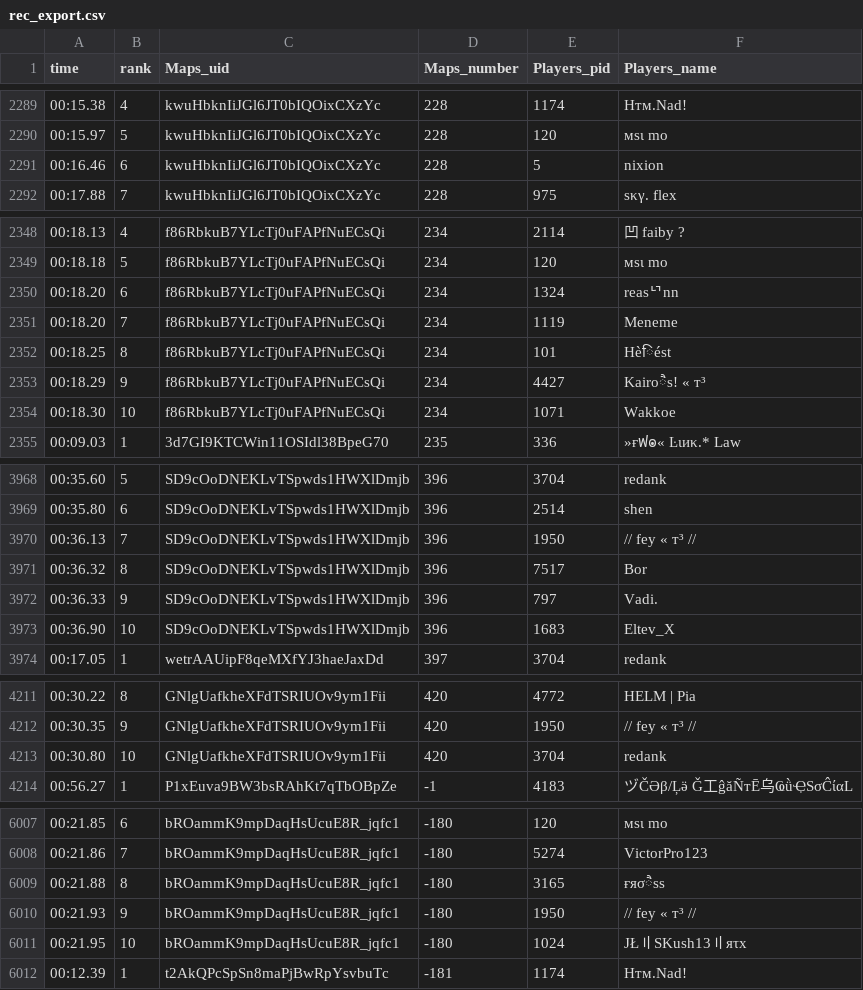
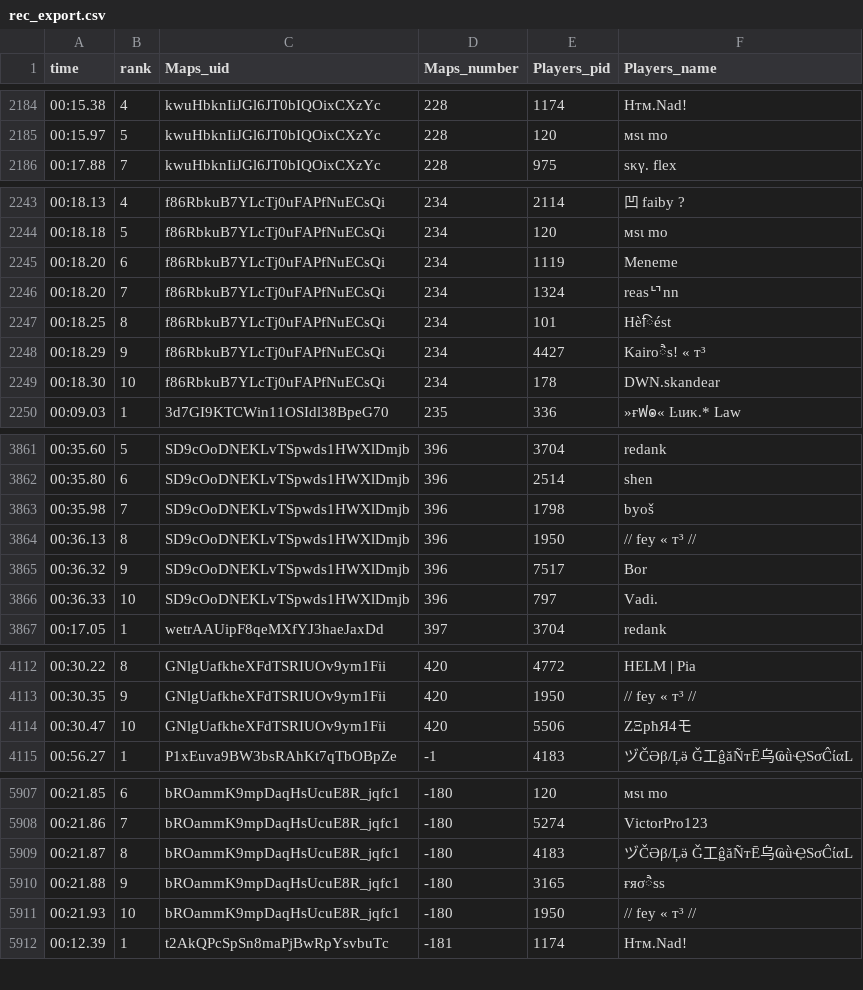
Before and after one commit to BakedAlaskaTM/Kacky-Crawling, a CSV file: rec_export.csv, drawn as a sheet; only a part is shown, gaps mark what is left out; the diff covers the shown part only.

```diff
--- a/rec_export.csv
+++ b/rec_export.csv
@@ -2290,3 +2185,2 @@ time,rank,Maps_uid,Maps_number,Players_pid,Players_name
 00:15.97,5,kwuHbknIiJGl6JT0bIQOixCXzYc,228,120,мѕι mo
-00:16.46,6,kwuHbknIiJGl6JT0bIQOixCXzYc,228,5,nixion
 00:17.88,7,kwuHbknIiJGl6JT0bIQOixCXzYc,228,975,ѕκγ. flex
@@ -2349,7 +2244,7 @@ time,rank,Maps_uid,Maps_number,Players_pid,Players_name
 00:18.18,5,f86RbkuB7YLcTj0uFAPfNuECsQi,234,120,мѕι mo
-00:18.20,6,f86RbkuB7YLcTj0uFAPfNuECsQi,234,1324,reasᄓnn
-00:18.20,7,f86RbkuB7YLcTj0uFAPfNuECsQi,234,1119,Meneme
+00:18.20,6,f86RbkuB7YLcTj0uFAPfNuECsQi,234,1119,Meneme
+00:18.20,7,f86RbkuB7YLcTj0uFAPfNuECsQi,234,1324,reasᄓnn
 00:18.25,8,f86RbkuB7YLcTj0uFAPfNuECsQi,234,101,Hèिést
 00:18.29,9,f86RbkuB7YLcTj0uFAPfNuECsQi,234,4427,Kairoैs! « т³
-00:18.30,10,f86RbkuB7YLcTj0uFAPfNuECsQi,234,1071,Wakkoe
+00:18.30,10,f86RbkuB7YLcTj0uFAPfNuECsQi,234,178,DWN.skandear
 00:09.03,1,3d7GI9KTCWin11OSIdl38BpeG70,235,336,»ғฟ๏« Ŀιиκ.* Law
@@ -3969,6 +3862,6 @@ time,rank,Maps_uid,Maps_number,Players_pid,Players_name
 00:35.80,6,SD9cOoDNEKLvTSpwds1HWXlDmjb,396,2514,shen
-00:36.13,7,SD9cOoDNEKLvTSpwds1HWXlDmjb,396,1950,// fey « т³ //
-00:36.32,8,SD9cOoDNEKLvTSpwds1HWXlDmjb,396,7517,Bor
-00:36.33,9,SD9cOoDNEKLvTSpwds1HWXlDmjb,396,797,Vadi.
-00:36.90,10,SD9cOoDNEKLvTSpwds1HWXlDmjb,396,1683,Eltev_X
+00:35.98,7,SD9cOoDNEKLvTSpwds1HWXlDmjb,396,1798,byoš
+00:36.13,8,SD9cOoDNEKLvTSpwds1HWXlDmjb,396,1950,// fey « т³ //
+00:36.32,9,SD9cOoDNEKLvTSpwds1HWXlDmjb,396,7517,Bor
+00:36.33,10,SD9cOoDNEKLvTSpwds1HWXlDmjb,396,797,Vadi.
 00:17.05,1,wetrAAUipF8qeMXfYJ3haeJaxDd,397,3704,redank
@@ -4212,3 +4113,3 @@ time,rank,Maps_uid,Maps_number,Players_pid,Players_name
 00:30.35,9,GNlgUafkheXFdTSRIUOv9ym1Fii,420,1950,// fey « т³ //
-00:30.80,10,GNlgUafkheXFdTSRIUOv9ym1Fii,420,3704,redank
+00:30.47,10,GNlgUafkheXFdTSRIUOv9ym1Fii,420,5506,ZΞpћЯ4モ
 00:56.27,1,P1xEuva9BW3bsRAhKt7qTbOBpZe,-1,4183,ヅČƏβ/Ļӛ Ǧ工ĝăÑтĒ乌ҨǜҾSσĈίαL
@@ -6008,5 +5908,5 @@ time,rank,Maps_uid,Maps_number,Players_pid,Players_name
 00:21.86,7,bROammK9mpDaqHsUcuE8R_jqfc1,-180,5274,VictorPro123
-00:21.88,8,bROammK9mpDaqHsUcuE8R_jqfc1,-180,3165,ғяσैѕѕ
-00:21.93,9,bROammK9mpDaqHsUcuE8R_jqfc1,-180,1950,// fey « т³ //
-00:21.95,10,bROammK9mpDaqHsUcuE8R_jqfc1,-180,1024,ЈŁ〢SKush13〢яτх
+00:21.87,8,bROammK9mpDaqHsUcuE8R_jqfc1,-180,4183,ヅČƏβ/Ļӛ Ǧ工ĝăÑтĒ乌ҨǜҾSσĈίαL
+00:21.88,9,bROammK9mpDaqHsUcuE8R_jqfc1,-180,3165,ғяσैѕѕ
+00:21.93,10,bROammK9mpDaqHsUcuE8R_jqfc1,-180,1950,// fey « т³ //
 00:12.39,1,t2AkQPcSpSn8maPjBwRpYsvbuTc,-181,1174,Нтм.Nad!
```
Also changed, not shown: 148 moved rows elsewhere in this file.
